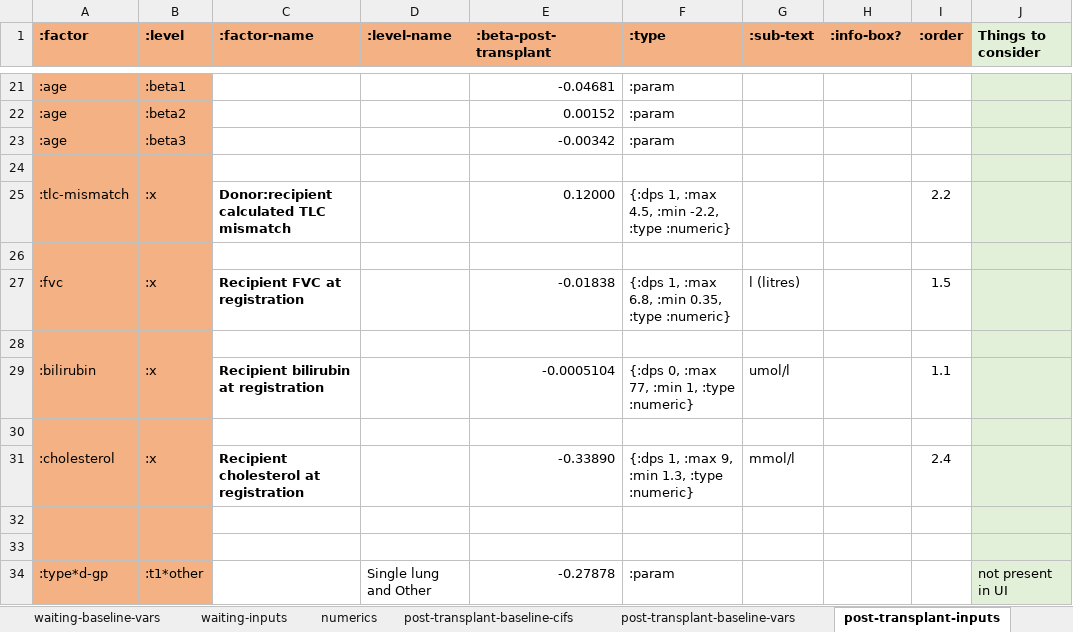
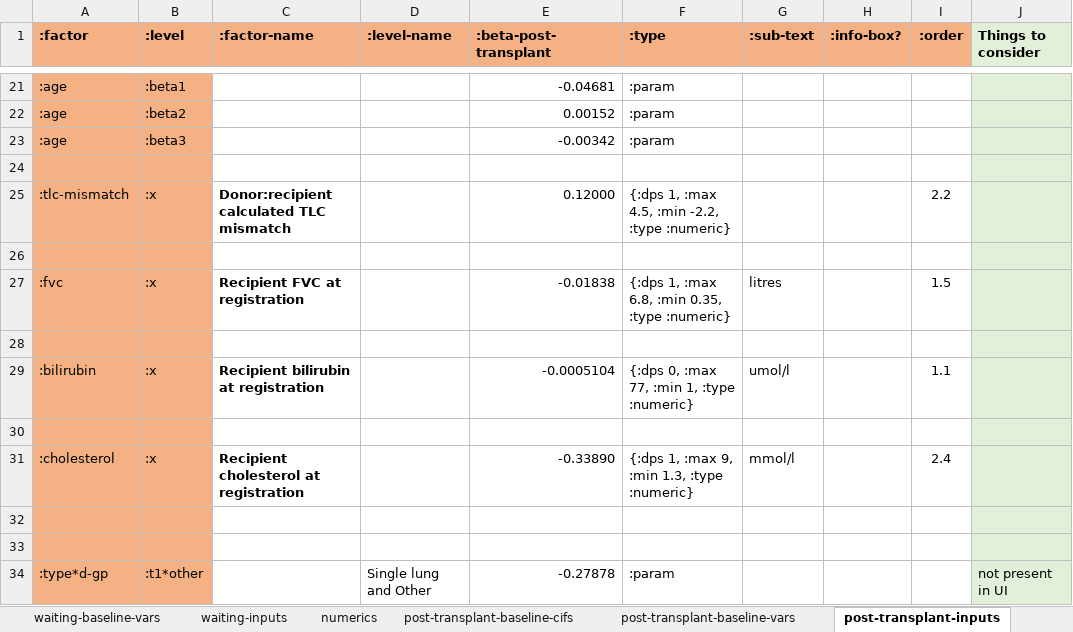
Before and after one commit to WintonCentre/kcp, an Excel workbook: data/lung-models-master.xlsx, sheet post-transplant-inputs, drawn as a sheet; only a part is shown, gaps mark what is left out; values as stored, in another font and other column widths than the file's, no borders; the diff names each change by its address in the sheet, - before the commit and + after, or states it on an @@ line.

```diff
--- a/data/lung-models-master.xlsx (sheet post-transplant-inputs)
+++ b/data/lung-models-master.xlsx (sheet post-transplant-inputs)
-G27 (:sub-text): l (litres)
+G27 (:sub-text): litres
```
Also changed, not shown: sheet from-listing-inputs, sheet waiting-inputs, 13 other files.
